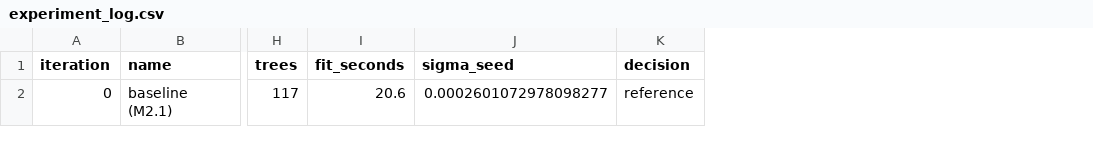
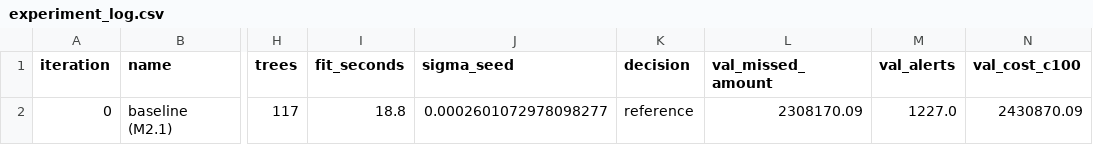
Before and after one commit to Kimberlywangari/fraud-and-country-clusters, a CSV file: reports/m2_2/experiment_log.csv, drawn as a sheet; only a part is shown, gaps mark what is left out; the diff names each change by its address in the sheet, - before the commit and + after, or states it on an @@ line.

Commit message:
Add expected-cost metric with tests and score the baseline with it

```diff
--- a/reports/m2_2/experiment_log.csv
+++ b/reports/m2_2/experiment_log.csv
+column L (val_missed_amount), row 2: 2308170.09
+column M (val_alerts), row 2: 1227.0
+column N (val_cost_c100), row 2: 2430870.09
-I2 (fit_seconds): 20.6
+I2 (fit_seconds): 18.8
```
Also changed, not shown: 4 other files.
